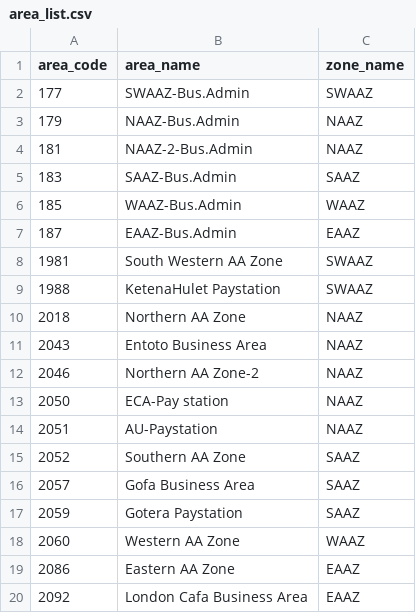
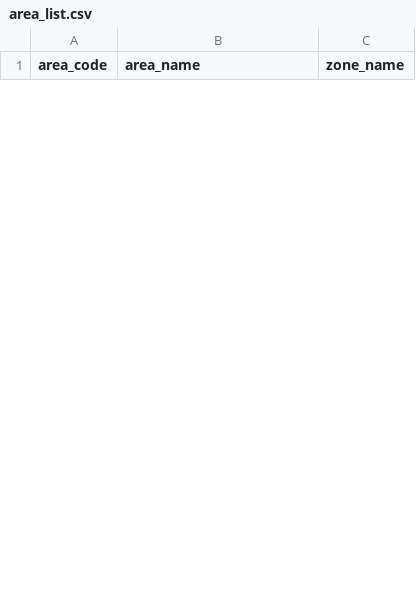
Before and after one commit to Felmeta-M/fixed-service-request, a CSV file: database/area_list.csv, drawn as a sheet; only a part is shown; the diff covers the shown part only.

```diff
--- a/database/area_list.csv
+++ b/database/area_list.csv
@@ -1,20 +1 @@
 area_code,area_name,zone_name
-177,SWAAZ-Bus.Admin,SWAAZ
-179,NAAZ-Bus.Admin,NAAZ
-181,NAAZ-2-Bus.Admin,NAAZ
-183,SAAZ-Bus.Admin,SAAZ
-185,WAAZ-Bus.Admin,WAAZ
-187,EAAZ-Bus.Admin,EAAZ
-1981,South Western AA Zone,SWAAZ
-1988,KetenaHulet Paystation,SWAAZ
-2018,Northern AA Zone,NAAZ
-2043,Entoto Business Area,NAAZ
-2046,Northern AA Zone-2,NAAZ
-2050,ECA-Pay station,NAAZ
-2051,AU-Paystation,NAAZ
-2052,Southern AA Zone,SAAZ
-2057,Gofa Business Area,SAAZ
-2059,Gotera Paystation,SAAZ
-2060,Western AA Zone,WAAZ
-2086,Eastern AA Zone,EAAZ
-2092,London Cafa Business Area,EAAZ
```
Also changed, not shown: 15 added rows and 15 removed rows elsewhere in this file, 24 other files.
